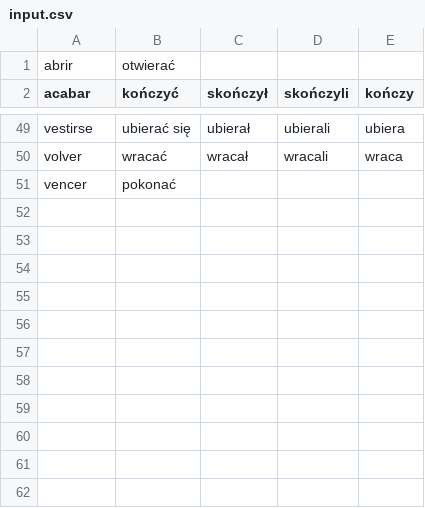
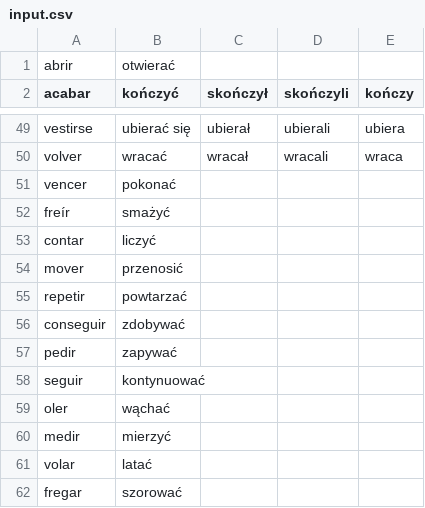
Before and after one commit to niedzwiedzislaw/verbos, a CSV file: input.csv, drawn as a sheet; only a part is shown, gaps mark what is left out.

Commit message:
Update input.csv

```diff
--- a/input.csv
+++ b/input.csv
@@ -51 +51,12 @@ volver,wracać,wracał,wracali,wraca,
 vencer,pokonać
+freír,smażyć
+contar,liczyć
+mover,przenosić
+repetir,powtarzać,
+conseguir,zdobywać,
+pedir,zapywać,
+seguir,kontynuować
+oler,wąchać
+medir,mierzyć
+volar,latać
+fregar,szorować
```
